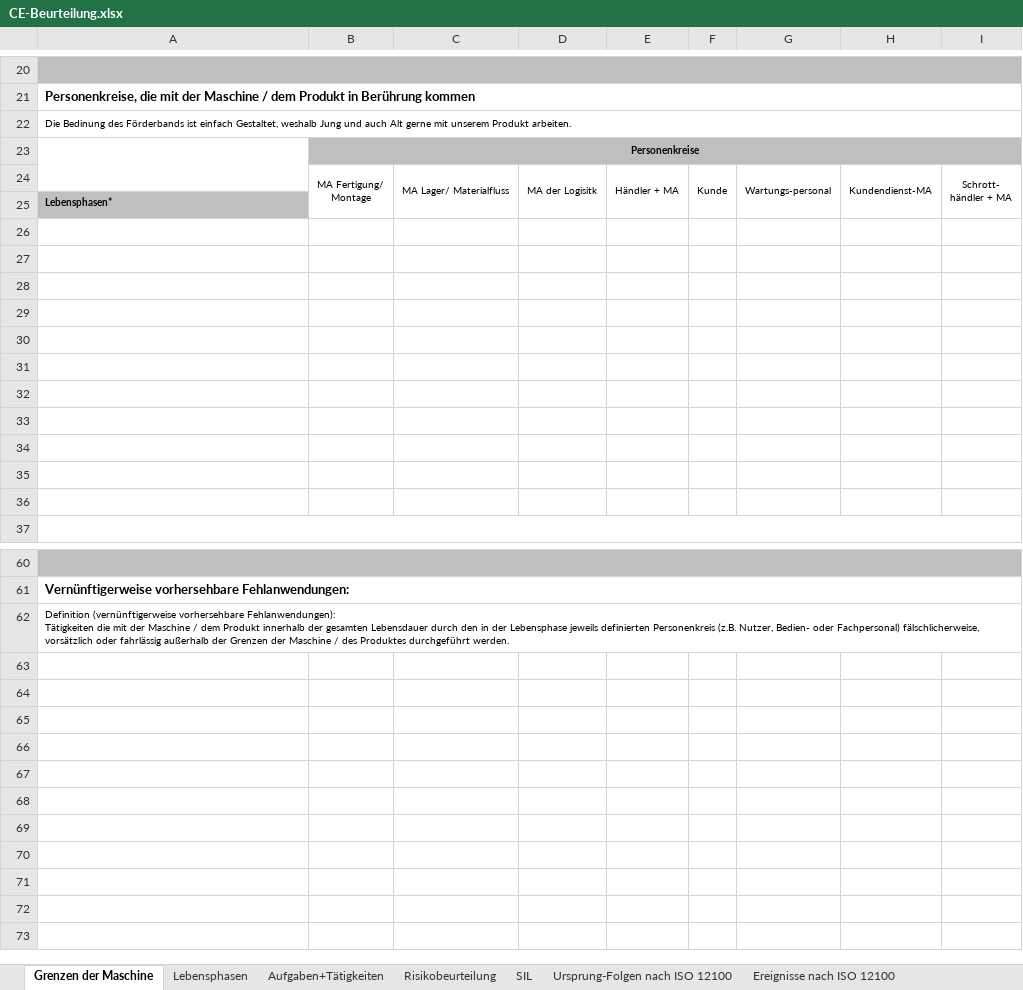
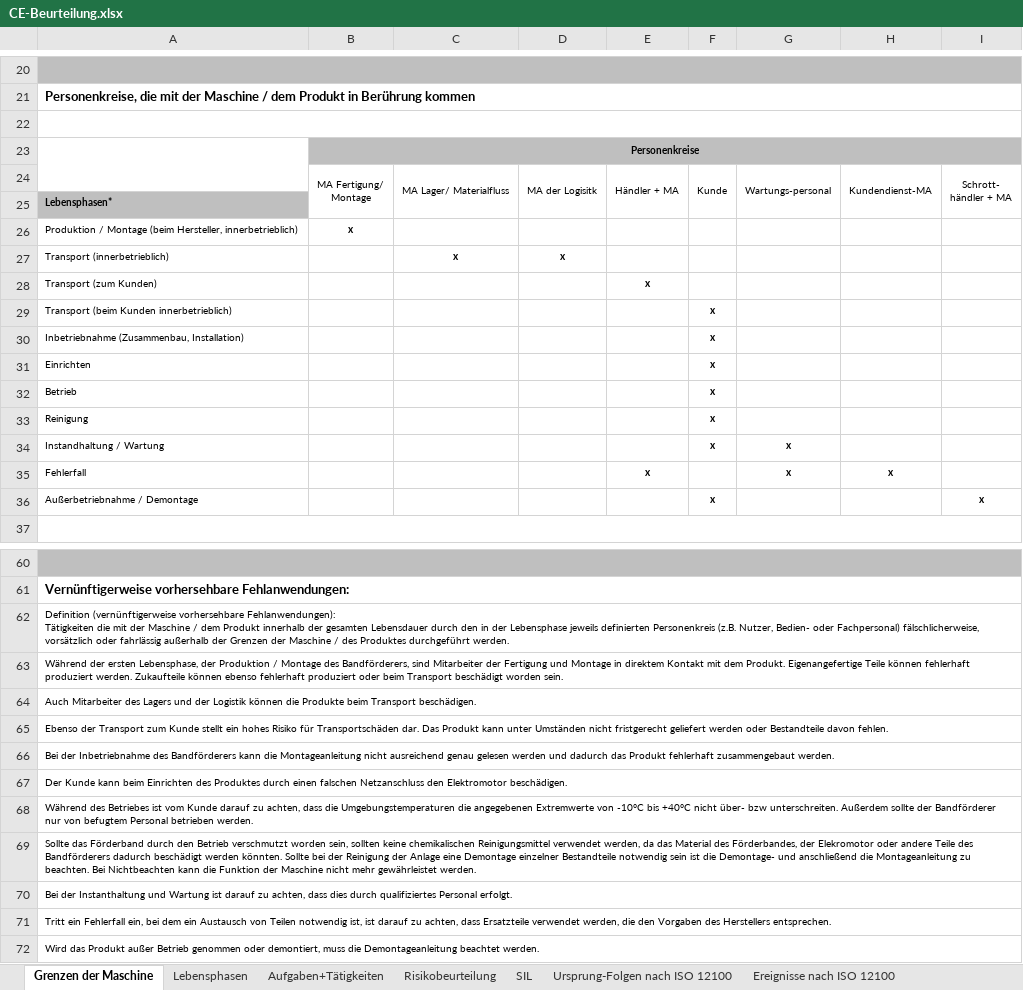
Before and after one commit to MattdewT/KE3, an Excel workbook: RB-Blessing/CE-Beurteilung.xlsx, sheet Grenzen der Maschine, drawn as a sheet; only a part is shown, gaps mark what is left out; values as stored, in another font and other column widths than the file's, no borders; the diff covers the shown part only; the diff names each change by its address in the sheet, - before the commit and + after, or states it on an @@ line.

Commit message:
CE-Bewertung erweitert / bearbeitet

```diff
--- a/RB-Blessing/CE-Beurteilung.xlsx (sheet Grenzen der Maschine)
+++ b/RB-Blessing/CE-Beurteilung.xlsx (sheet Grenzen der Maschine)
-A22: Die Bedinung des Förderbands ist einfach Gestaltet, weshalb Jung und auch Alt gerne mit unserem Produkt arbeiten.
+A22: (empty)
-row 26: (empty)
+row 26: Produktion / Montage (beim Hersteller, innerbetrieblich) | x
-row 27: (empty)
+row 27: Transport (innerbetrieblich) |  | x | x
-row 28: (empty)
+row 28: Transport (zum Kunden) |  |  |  | x
-row 29: (empty)
+row 29: Transport (beim Kunden innerbetrieblich) |  |  |  |  | x
-row 30: (empty)
+row 30: Inbetriebnahme (Zusammenbau, Installation) |  |  |  |  | x
-row 31: (empty)
+row 31: Einrichten |  |  |  |  | x
-row 32: (empty)
+row 32: Betrieb |  |  |  |  | x
-row 33: (empty)
+row 33: Reinigung |  |  |  |  | x
-row 34: (empty)
+row 34: Instandhaltung / Wartung |  |  |  |  | x | x
-row 35: (empty)
+row 35: Fehlerfall |  |  |  | x |  | x | x
-row 36: (empty)
+row 36: Außerbetriebnahme / Demontage |  |  |  |  | x |  |  | x
+row 63: Während der ersten Lebensphase, der Produktion / Montage des Bandförderers, sind Mitarbeiter der Fertigung und Montage in direktem Kontakt mit dem Produkt. Eigenangefertige Teile können fehlerhaft produziert werden. Zukaufteile können ebenso fehlerhaft produziert oder beim Transport beschädigt worden sein.
+row 64: Auch Mitarbeiter des Lagers und der Logistik können die Produkte beim Transport beschädigen.
+row 65: Ebenso der Transport zum Kunde stellt ein hohes Risiko für Transportschäden dar. Das Produkt kann unter Umständen nicht fristgerecht geliefert werden oder Bestandteile davon fehlen.
+row 66: Bei der Inbetriebnahme des Bandförderers kann die Montageanleitung nicht ausreichend genau gelesen werden und dadurch das Produkt fehlerhaft zusammengebaut werden.
+row 67: Der Kunde kann beim Einrichten des Produktes durch einen falschen Netzanschluss den Elektromotor beschädigen.
+row 68: Während des Betriebes ist vom Kunde darauf zu achten, dass die Umgebungstemperaturen die angegebenen Extremwerte von -10°C bis +40°C nicht über- bzw unterschreiten. Außerdem sollte der Bandförderer nur von befugtem Personal betrieben werden.
+row 69: Sollte das Förderband durch den Betrieb verschmutzt worden sein, sollten keine chemikalischen Reinigungsmittel verwendet werden, da das Material des Förderbandes, der Elekromotor oder andere Teile des Bandförderers dadurch beschädigt werden könnten. Sollte bei der Reinigung der Anlage eine Demontage einzelner Bestandteile notwendig sein ist die Demontage- und anschließend die Montageanleitung zu beachten. Bei Nichtbeachten kann die Funktion der Maschine nicht mehr gewährleistet werden.
+row 70: Bei der Instanthaltung und Wartung ist darauf zu achten, dass dies durch qualifiziertes Personal erfolgt.
+row 71: Tritt ein Fehlerfall ein, bei dem ein Austausch von Teilen notwendig ist, ist darauf zu achten, dass Ersatzteile verwendet werden, die den Vorgaben des Herstellers entsprechen.
+row 72: Wird das Produkt außer Betrieb genommen oder demontiert, muss die Demontageanleitung beachtet werden.
```
Also changed, not shown: 9 edited cells elsewhere in this sheet, charts or pictures.
